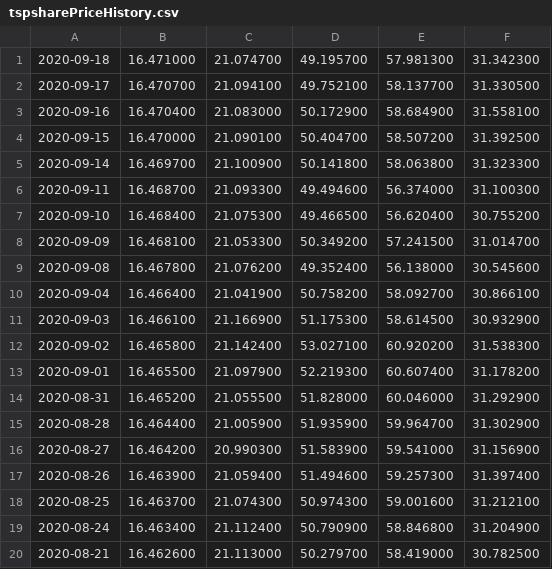
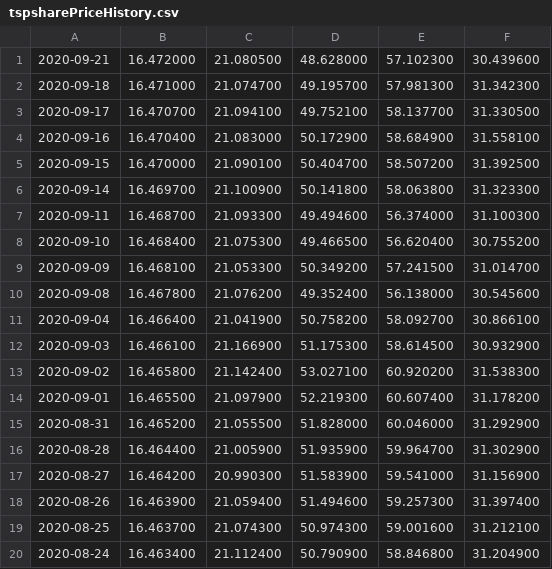
Before and after one commit to mckelvym/tsp_prices, a CSV file: tspsharePriceHistory.csv, drawn as a sheet; removed rows and columns are numbered as before the commit, all else as after; the diff names each change by its address in the sheet, - before the commit and + after, or states it on an @@ line.

```diff
--- a/tspsharePriceHistory.csv
+++ b/tspsharePriceHistory.csv
+row 1: 2020-09-21 | 16.472000 | 21.080500 | 48.628000 | 57.102300 | 30.439600
-row 20: 2020-08-21 | 16.462600 | 21.113000 | 50.279700 | 58.419000 | 30.782500
```
Also changed, not shown: 1 other file.
